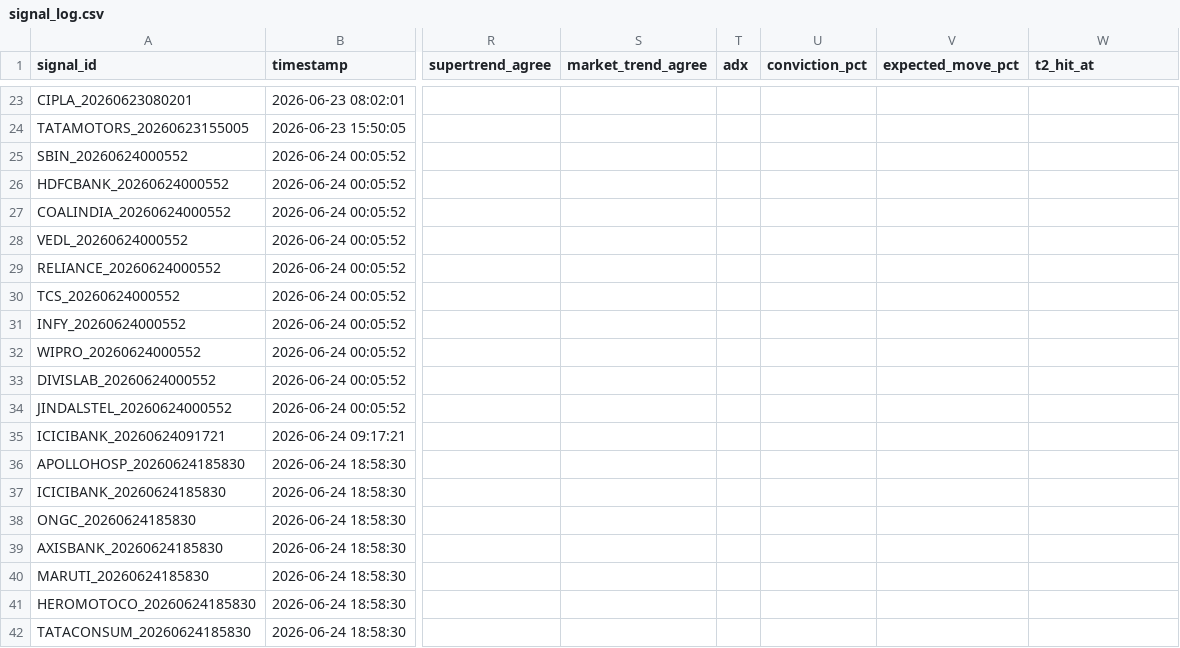
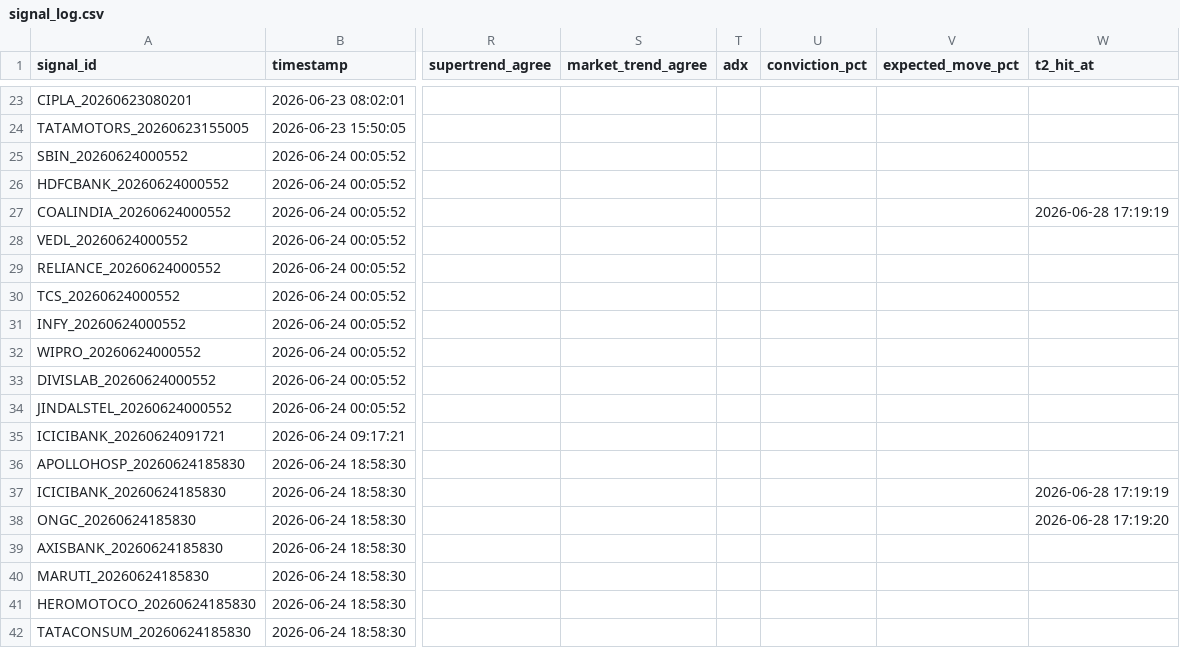
Before and after one commit to paliwalhimanshu20-droid/ng-signal-app, a CSV file: signal_log.csv, drawn as a sheet; only a part is shown, gaps mark what is left out; the diff names each change by its address in the sheet, - before the commit and + after, or states it on an @@ line.

```diff
--- a/signal_log.csv
+++ b/signal_log.csv
-W27 (t2_hit_at): (empty)
+W27 (t2_hit_at): 2026-06-28 17:19:19
-W37 (t2_hit_at): (empty)
+W37 (t2_hit_at): 2026-06-28 17:19:19
-W38 (t2_hit_at): (empty)
+W38 (t2_hit_at): 2026-06-28 17:19:20
```
